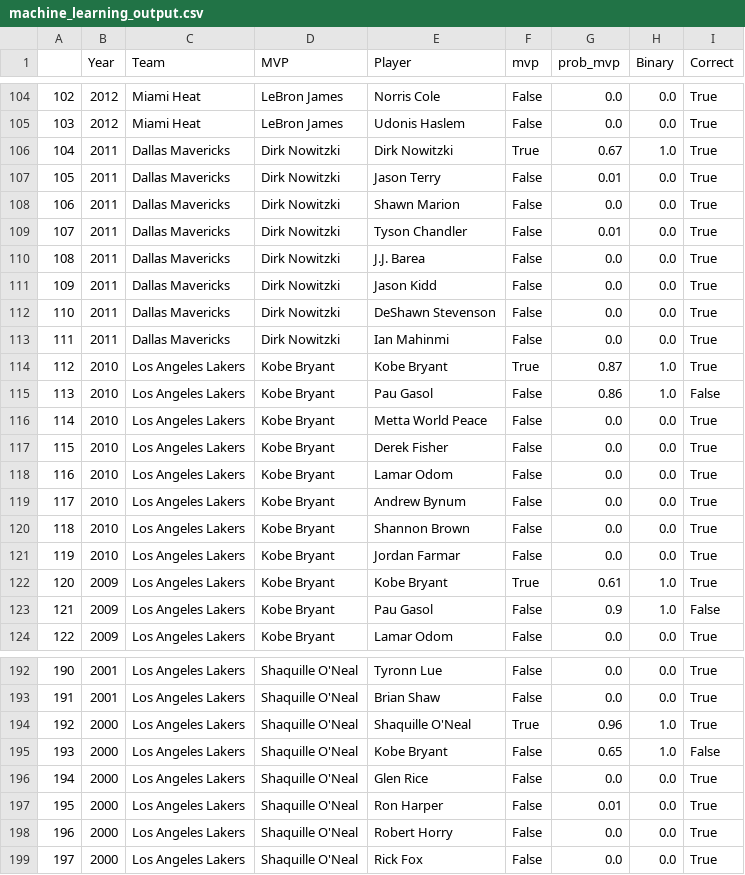
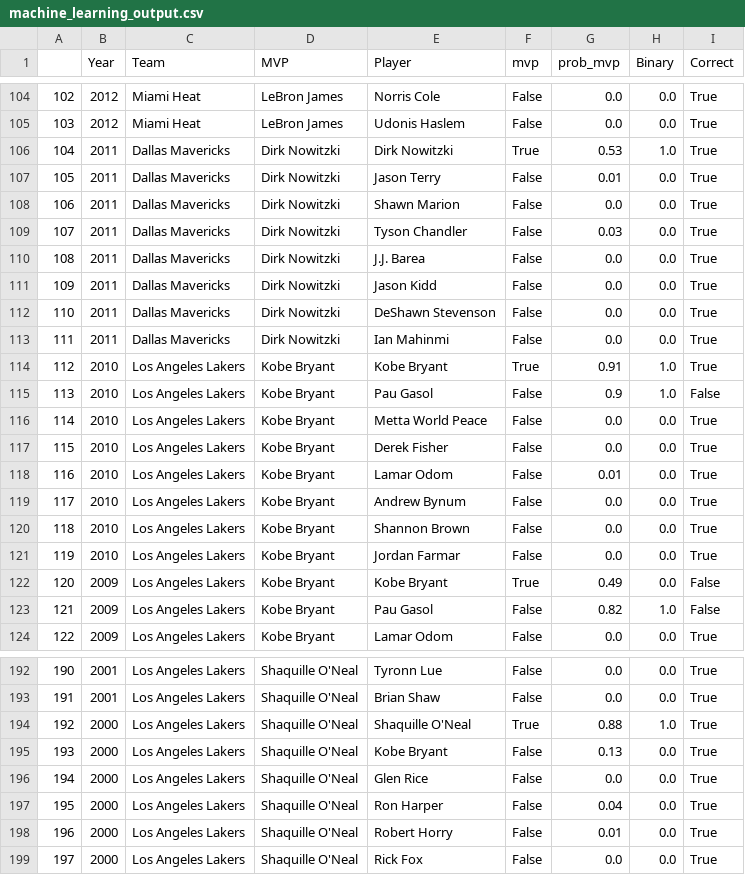
Before and after one commit to NFordUMass/finalsmvp, a CSV file: output/machine_learning_output.csv, drawn as a sheet; only a part is shown, gaps mark what is left out; the diff covers the shown part only.

```diff
--- a/output/machine_learning_output.csv
+++ b/output/machine_learning_output.csv
@@ -105,6 +105,6 @@
 103,2012,Miami Heat,LeBron James,Udonis Haslem,False,0.0,0.0,True
-104,2011,Dallas Mavericks,Dirk Nowitzki,Dirk Nowitzki,True,0.67,1.0,True
+104,2011,Dallas Mavericks,Dirk Nowitzki,Dirk Nowitzki,True,0.53,1.0,True
 105,2011,Dallas Mavericks,Dirk Nowitzki,Jason Terry,False,0.01,0.0,True
 106,2011,Dallas Mavericks,Dirk Nowitzki,Shawn Marion,False,0.0,0.0,True
-107,2011,Dallas Mavericks,Dirk Nowitzki,Tyson Chandler,False,0.01,0.0,True
+107,2011,Dallas Mavericks,Dirk Nowitzki,Tyson Chandler,False,0.03,0.0,True
 108,2011,Dallas Mavericks,Dirk Nowitzki,J.J. Barea,False,0.0,0.0,True
@@ -113,7 +113,7 @@
 111,2011,Dallas Mavericks,Dirk Nowitzki,Ian Mahinmi,False,0.0,0.0,True
-112,2010,Los Angeles Lakers,Kobe Bryant,Kobe Bryant,True,0.87,1.0,True
-113,2010,Los Angeles Lakers,Kobe Bryant,Pau Gasol,False,0.86,1.0,False
+112,2010,Los Angeles Lakers,Kobe Bryant,Kobe Bryant,True,0.91,1.0,True
+113,2010,Los Angeles Lakers,Kobe Bryant,Pau Gasol,False,0.9,1.0,False
 114,2010,Los Angeles Lakers,Kobe Bryant,Metta World Peace,False,0.0,0.0,True
 115,2010,Los Angeles Lakers,Kobe Bryant,Derek Fisher,False,0.0,0.0,True
-116,2010,Los Angeles Lakers,Kobe Bryant,Lamar Odom,False,0.0,0.0,True
+116,2010,Los Angeles Lakers,Kobe Bryant,Lamar Odom,False,0.01,0.0,True
 117,2010,Los Angeles Lakers,Kobe Bryant,Andrew Bynum,False,0.0,0.0,True
@@ -121,4 +121,4 @@
 119,2010,Los Angeles Lakers,Kobe Bryant,Jordan Farmar,False,0.0,0.0,True
-120,2009,Los Angeles Lakers,Kobe Bryant,Kobe Bryant,True,0.61,1.0,True
-121,2009,Los Angeles Lakers,Kobe Bryant,Pau Gasol,False,0.9,1.0,False
+120,2009,Los Angeles Lakers,Kobe Bryant,Kobe Bryant,True,0.49,0.0,False
+121,2009,Los Angeles Lakers,Kobe Bryant,Pau Gasol,False,0.82,1.0,False
 122,2009,Los Angeles Lakers,Kobe Bryant,Lamar Odom,False,0.0,0.0,True
@@ -193,7 +193,7 @@
 191,2001,Los Angeles Lakers,Shaquille O'Neal,Brian Shaw,False,0.0,0.0,True
-192,2000,Los Angeles Lakers,Shaquille O'Neal,Shaquille O'Neal,True,0.96,1.0,True
-193,2000,Los Angeles Lakers,Shaquille O'Neal,Kobe Bryant,False,0.65,1.0,False
+192,2000,Los Angeles Lakers,Shaquille O'Neal,Shaquille O'Neal,True,0.88,1.0,True
+193,2000,Los Angeles Lakers,Shaquille O'Neal,Kobe Bryant,False,0.13,0.0,True
 194,2000,Los Angeles Lakers,Shaquille O'Neal,Glen Rice,False,0.0,0.0,True
-195,2000,Los Angeles Lakers,Shaquille O'Neal,Ron Harper,False,0.01,0.0,True
-196,2000,Los Angeles Lakers,Shaquille O'Neal,Robert Horry,False,0.0,0.0,True
+195,2000,Los Angeles Lakers,Shaquille O'Neal,Ron Harper,False,0.04,0.0,True
+196,2000,Los Angeles Lakers,Shaquille O'Neal,Robert Horry,False,0.01,0.0,True
 197,2000,Los Angeles Lakers,Shaquille O'Neal,Rick Fox,False,0.0,0.0,True
```
Also changed, not shown: 142 edited cells elsewhere in this file, output/machine_learning_mistakes.csv, tableau_table.csv, 56 other files.
